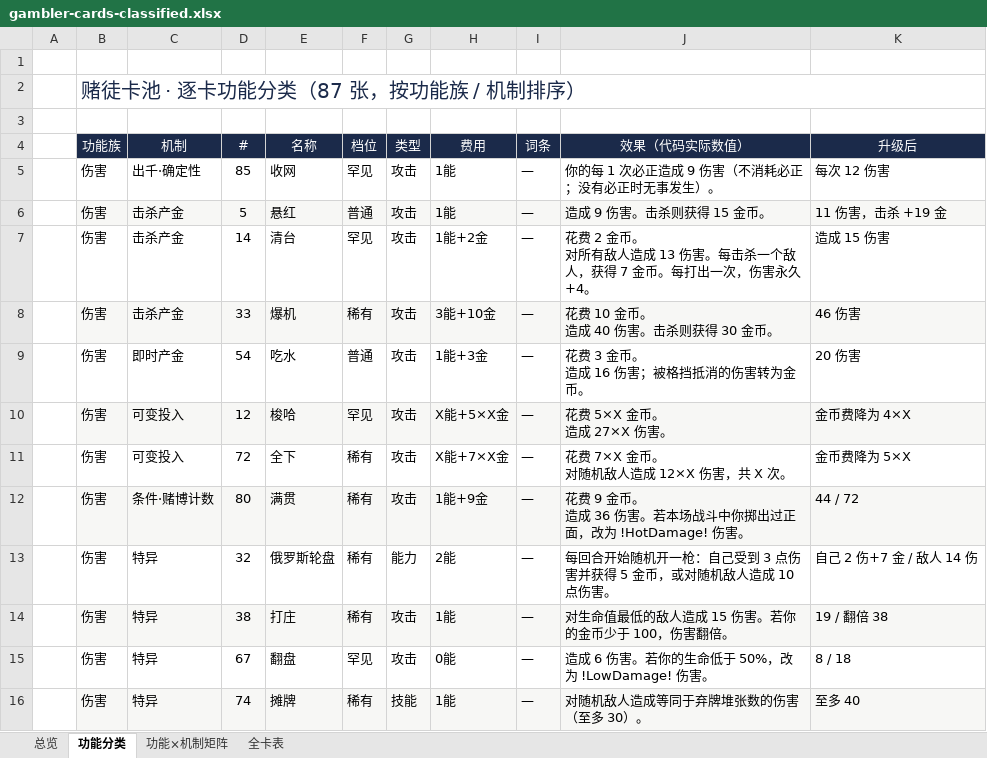
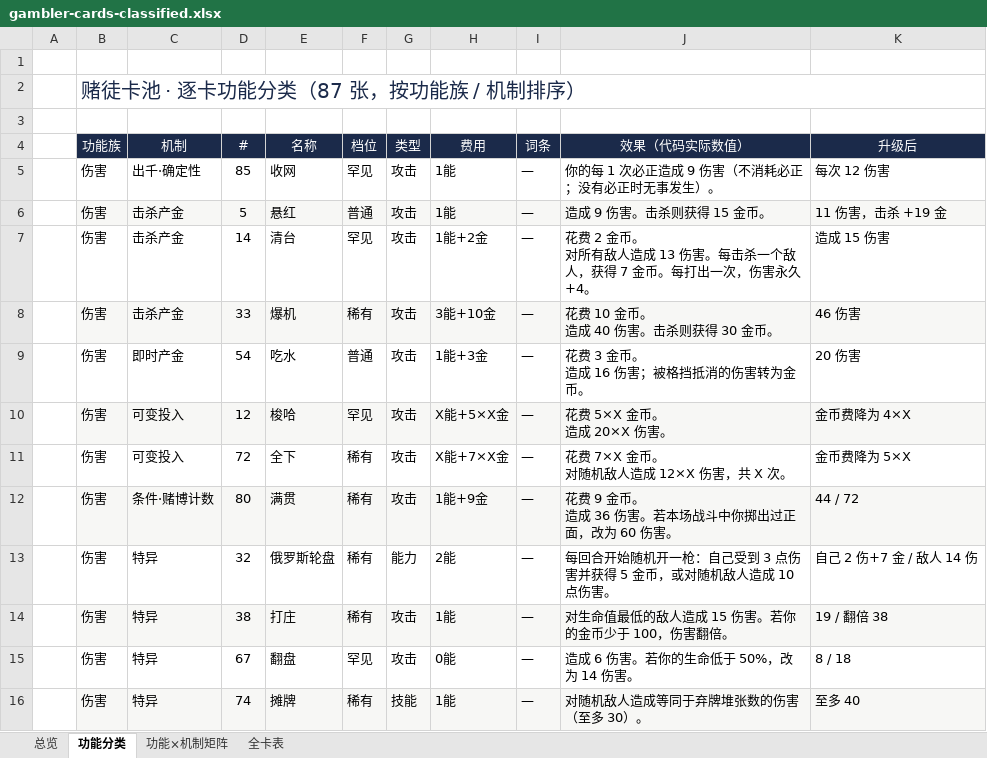
Before and after one commit to hknnn99222/sts2-mod, an Excel workbook: docs/design/gambler-cards-classified.xlsx, sheet 功能分类, drawn as a sheet; only a part is shown; values as stored, in another font and other column widths than the file's, no borders; ↵ is a line break in a cell; the diff covers the shown part only; the diff names each change by its address in the sheet, - before the commit and + after, or states it on an @@ line.

Commit message:
文档全面校验：卡表类文档从 v1.8 更新到 v1.15
- 分类表（classified.md/xlsx）抬头改为自动读取设计文档最新版本号（不再写死 v1.8/76 张），
  重生成后为「v1.15，87 张：起始 2 + 常规 85」
- gen_card_table.py 支持具名 Damage/Block 变量与自定义 Var（HeadsDamage/HotDamage/
  LowDamage/GoldGain 等），分类表不再出现未替换的 !占位符!
- 梭哈卡面描述从「27×X」改为读 !D!（与 20×X 同步）
- gambler-design.xlsx 角色总览抬头 v1.7 → v1.15；技术设计抬头补到 v1.15/85 张
- 设计文档爆机头奖 +25→+30 金；v1.8 历史注记补「v1.9 起 85 张」
- HANDOFF：词条挂载数 14/10 → 13/9；v1.13 行的类型分布改回当时口径 31/44/10
- 逐格校验两份 xlsx 与设计文档：85 行 × 7 列零差异；--audit 四处文档与代码一致

```diff
--- a/docs/design/gambler-cards-classified.xlsx (sheet 功能分类)
+++ b/docs/design/gambler-cards-classified.xlsx (sheet 功能分类)
-J10 (效果（代码实际数值）): 花费 5×X 金币。 ↵ 造成 27×X 伤害。
+J10 (效果（代码实际数值）): 花费 5×X 金币。 ↵ 造成 20×X 伤害。
-J12 (效果（代码实际数值）): 花费 9 金币。 ↵ 造成 36 伤害。若本场战斗中你掷出过正面，改为 !HotDamage! 伤害。
+J12 (效果（代码实际数值）): 花费 9 金币。 ↵ 造成 36 伤害。若本场战斗中你掷出过正面，改为 60 伤害。
-J15 (效果（代码实际数值）): 造成 6 伤害。若你的生命低于 50%，改为 !LowDamage! 伤害。
+J15 (效果（代码实际数值）): 造成 6 伤害。若你的生命低于 50%，改为 14 伤害。
```
Also changed, not shown: 9 edited cells elsewhere in this sheet, sheet 全卡表, sheet 总览, docs/design/gambler-design.xlsx, 6 other files.
